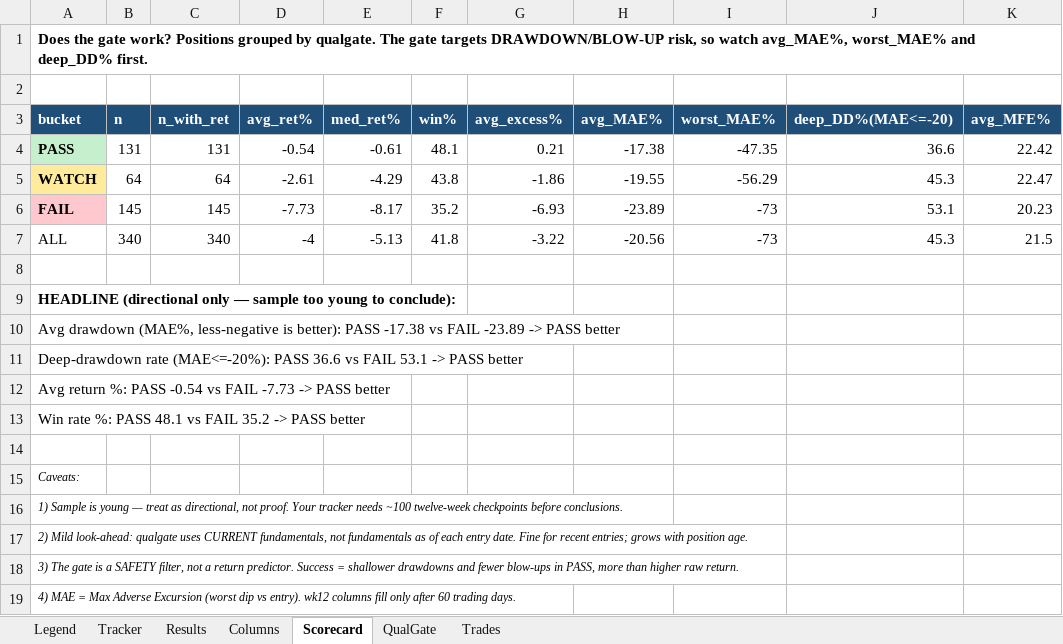
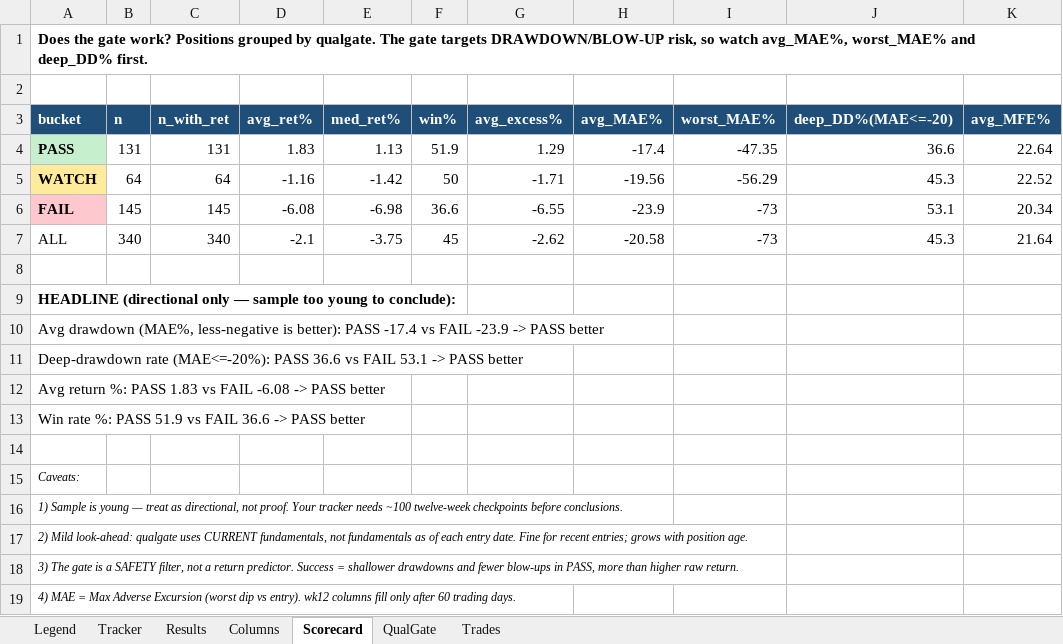
Before and after one commit to gjv-81/slowswing, an Excel workbook: STS_holy_grail.xlsx, sheet Scorecard, drawn as a sheet; only a part is shown; values as stored, in another font and other column widths than the file's, no borders; the diff names each change by its address in the sheet, - before the commit and + after, or states it on an @@ line.

```diff
--- a/STS_holy_grail.xlsx (sheet Scorecard)
+++ b/STS_holy_grail.xlsx (sheet Scorecard)
-D4 (avg_ret%): -0.54
+D4 (avg_ret%): 1.83
-E4 (med_ret%): -0.61
+E4 (med_ret%): 1.13
-F4 (win%): 48.1
+F4 (win%): 51.9
-G4 (avg_excess%): 0.21
+G4 (avg_excess%): 1.29
-H4 (avg_MAE%): -17.38
+H4 (avg_MAE%): -17.4
-K4 (avg_MFE%): 22.42
+K4 (avg_MFE%): 22.64
-D5 (avg_ret%): -2.61
+D5 (avg_ret%): -1.16
-E5 (med_ret%): -4.29
+E5 (med_ret%): -1.42
-F5 (win%): 43.8
+F5 (win%): 50
-G5 (avg_excess%): -1.86
+G5 (avg_excess%): -1.71
-H5 (avg_MAE%): -19.55
+H5 (avg_MAE%): -19.56
-K5 (avg_MFE%): 22.47
+K5 (avg_MFE%): 22.52
-D6 (avg_ret%): -7.73
+D6 (avg_ret%): -6.08
-E6 (med_ret%): -8.17
+E6 (med_ret%): -6.98
-F6 (win%): 35.2
+F6 (win%): 36.6
-G6 (avg_excess%): -6.93
+G6 (avg_excess%): -6.55
-H6 (avg_MAE%): -23.89
+H6 (avg_MAE%): -23.9
-K6 (avg_MFE%): 20.23
+K6 (avg_MFE%): 20.34
-D7 (avg_ret%): -4
+D7 (avg_ret%): -2.1
-E7 (med_ret%): -5.13
+E7 (med_ret%): -3.75
-F7 (win%): 41.8
+F7 (win%): 45
-G7 (avg_excess%): -3.22
+G7 (avg_excess%): -2.62
-H7 (avg_MAE%): -20.56
+H7 (avg_MAE%): -20.58
-K7 (avg_MFE%): 21.5
+K7 (avg_MFE%): 21.64
-A10 (bucket): …better): PASS -17.38 vs FAIL -23.89 -> PASS…
+A10 (bucket): …better): PASS -17.4 vs FAIL -23.9 -> PASS…
-A12 (bucket): …%: PASS -0.54 vs FAIL -7.73 -> PASS…
+A12 (bucket): …%: PASS 1.83 vs FAIL -6.08 -> PASS…
-A13 (bucket): …%: PASS 48.1 vs FAIL 35.2 -> PASS…
+A13 (bucket): …%: PASS 51.9 vs FAIL 36.6 -> PASS…
```
Also changed, not shown: sheet Tracker, sheet Results, sheet QualGate, sheet Trades, STS_holy_grail_v2.xlsx, sts_ml_paper_tracker.xlsx, 8 other files.
